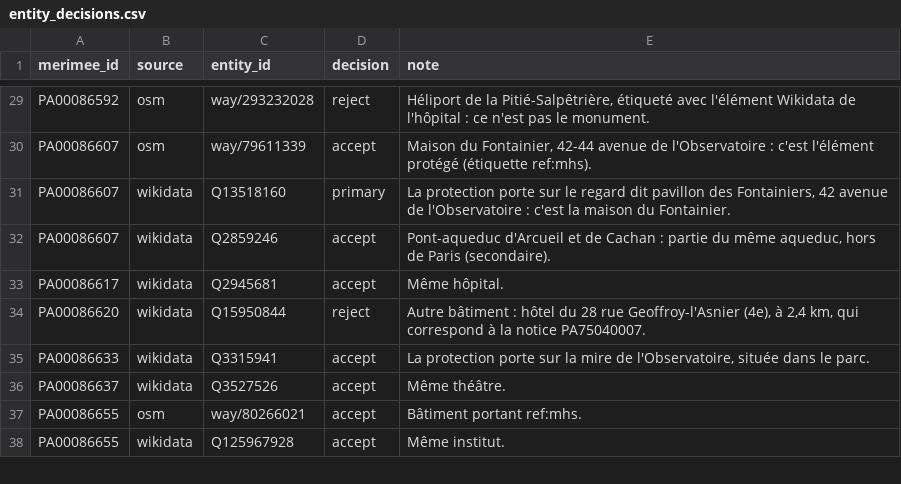
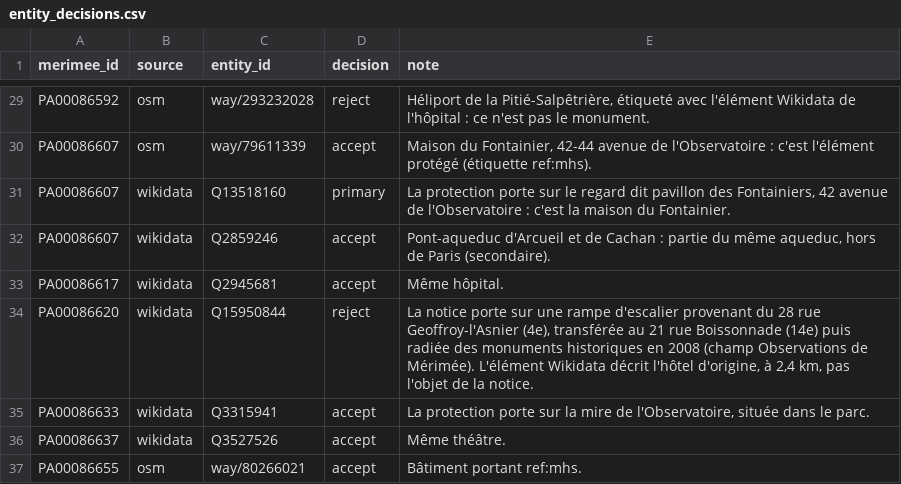
Before and after one commit to NathanTessot75/lutece, a CSV file: pipeline/review/entity_decisions.csv, drawn as a sheet; only a part is shown, gaps mark what is left out; the shorter side is filled out with more unchanged rows.

Commit message:
Record the reviewed reference points and fix one review note
Choose between the Mérimée and Wikidata points for 12 monuments, each
backed by geocoding its address with the Base Adresse Nationale.

Correct the note of the PA00086620 rejection: the notice is about a stair
rail moved from the mansion and delisted in 2008, not about another
building.

```diff
--- a/pipeline/review/entity_decisions.csv
+++ b/pipeline/review/entity_decisions.csv
@@ -33,3 +33,3 @@ PA00086607,wikidata,Q2859246,accept,"Pont-aqueduc d'Arcueil et de Cachan : parti
 PA00086617,wikidata,Q2945681,accept,Même hôpital.
-PA00086620,wikidata,Q15950844,reject,"Autre bâtiment : hôtel du 28 rue Geoffroy-l'Asnier (4e), à 2,4 km, qui correspond à la notice PA75040007."
+PA00086620,wikidata,Q15950844,reject,"La notice porte sur une rampe d'escalier provenant du 28 rue Geoffroy-l'Asnier (4e), transférée au 21 rue Boissonnade (14e) puis radiée des monuments historiques en 2008 (champ Observations de Mérimée). L'élément Wikidata décrit l'hôtel d'origine, à 2,4 km, pas l'objet de la notice."
 PA00086633,wikidata,Q3315941,accept,"La protection porte sur la mire de l'Observatoire, située dans le parc."
```
Also changed, not shown: 1 other file.
